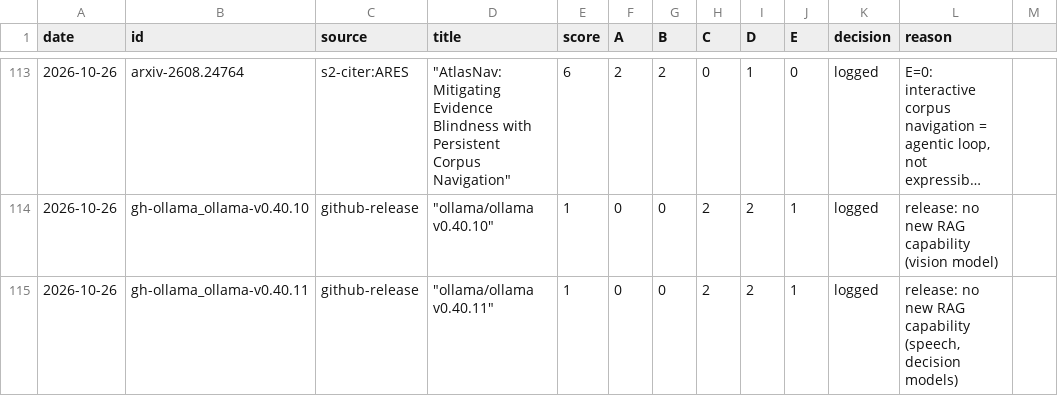
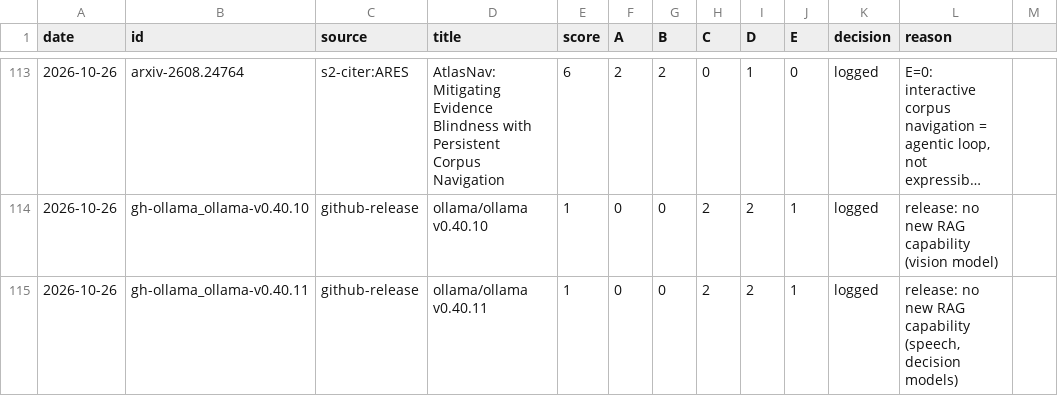
Before and after one commit to niclashart/OSWS_Hermes-Agent, a CSV file: screening.csv, drawn as a sheet; only a part is shown, gaps mark what is left out; long unchanged cells end in …; the diff covers the shown part only; the diff names each change by its address in the sheet, - before the commit and + after, or states it on an @@ line.

```diff
--- a/screening.csv
+++ b/screening.csv
-D113 (title): "AtlasNav: Mitigating Evidence Blindness with Persistent Corpus Navigation"
+D113 (title): AtlasNav: Mitigating Evidence Blindness with Persistent Corpus Navigation
-D114 (title): "ollama/ollama v0.40.10"
+D114 (title): ollama/ollama v0.40.10
-D115 (title): "ollama/ollama v0.40.11"
+D115 (title): ollama/ollama v0.40.11
```
Also changed, not shown: 27 edited cells elsewhere in this file.
